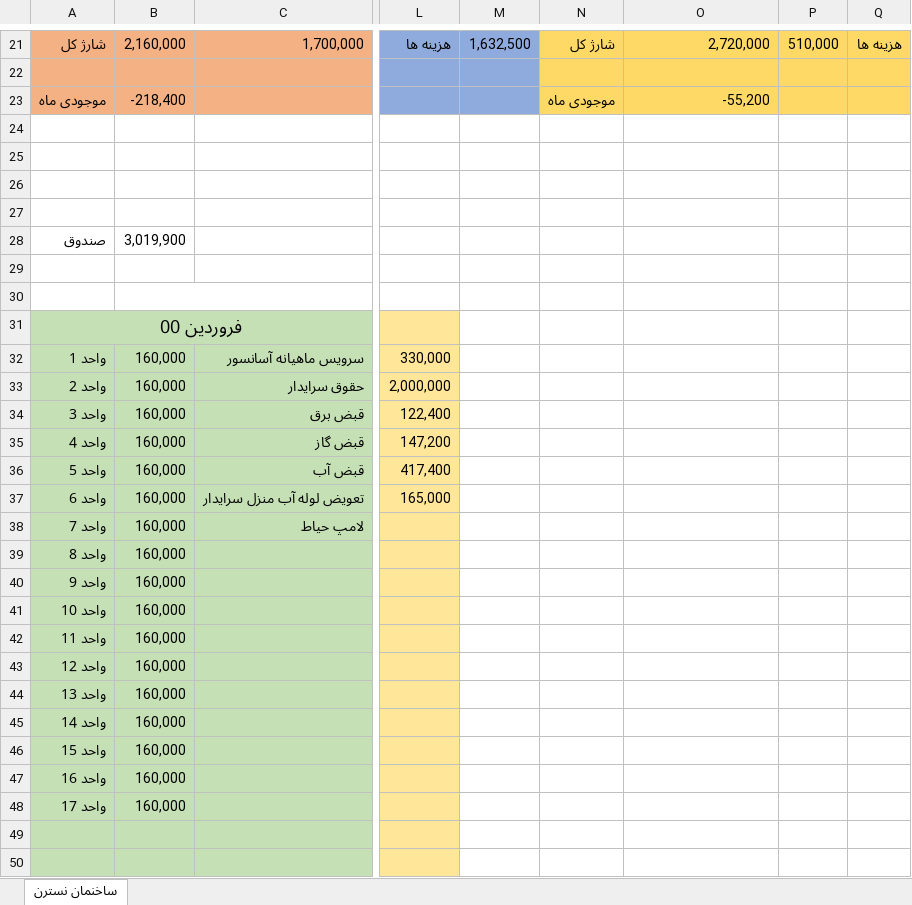
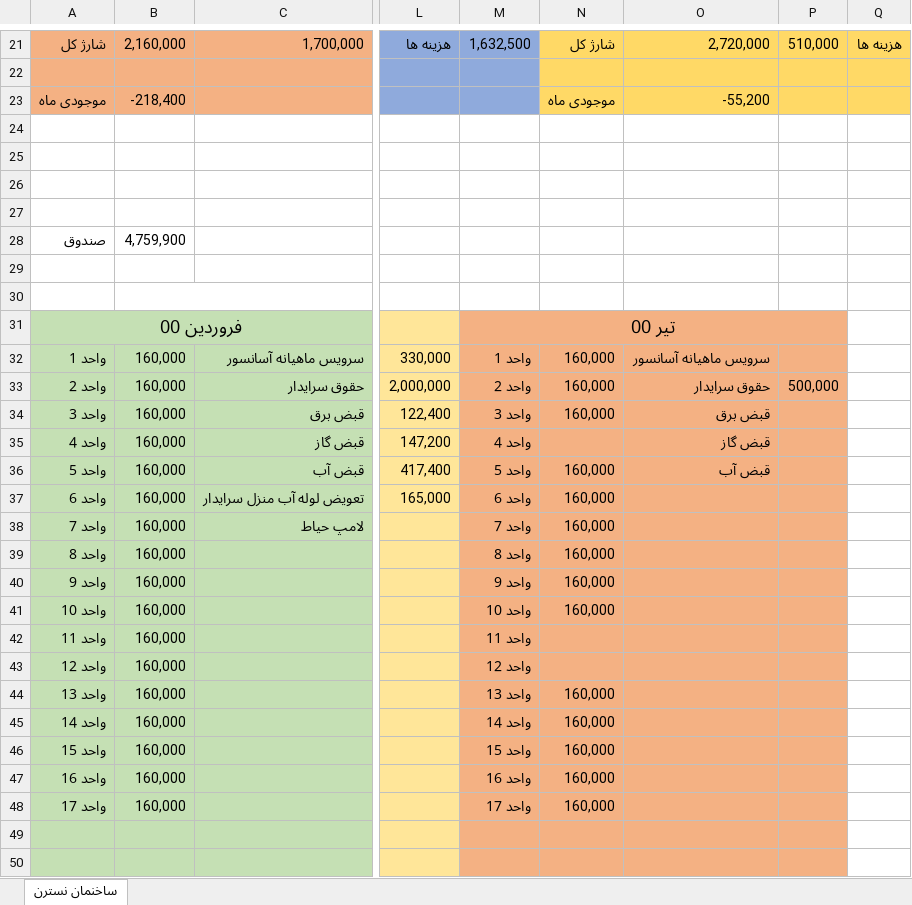
Before and after one commit to alizadeh-mohsen/Buikding-Management, an Excel workbook: Building-Management .xlsx, sheet ساخنمان نسترن, drawn as a sheet; only a part is shown, gaps mark what is left out; values as stored, in another font and other column widths than the file's, no borders; the diff covers the shown part only; the diff names each change by its address in the sheet, - before the commit and + after, or states it on an @@ line.

Commit message:
all

```diff
--- a/Building-Management .xlsx (sheet ساخنمان نسترن)
+++ b/Building-Management .xlsx (sheet ساخنمان نسترن)
-B28: 3,019,900
+B28: 4,759,900
-M31: (empty)
+M31: تیر 00
-M31:P50 fill: none
+M31:P50 fill: #F4B183
+M31:P31 merged
-M32: (empty)
+M32: واحد 1
-N32:N34: (empty)
+N32:N34: 160,000
-O32: (empty)
+O32: سرویس ماهیانه آسانسور
-M33: (empty)
+M33: واحد 2
-O33: (empty)
+O33: حقوق سرایدار
-P33: (empty)
+P33: 500,000
-M34: (empty)
+M34: واحد 3
-O34: (empty)
+O34: قبض برق
-M35: (empty)
+M35: واحد 4
-O35: (empty)
+O35: قبض گاز
-M36: (empty)
+M36: واحد 5
-N36:N41: (empty)
+N36:N41: 160,000
-O36: (empty)
+O36: قبض آب
-M37: (empty)
+M37: واحد 6
-M38: (empty)
+M38: واحد 7
-M39: (empty)
+M39: واحد 8
-M40: (empty)
+M40: واحد 9
-M41: (empty)
+M41: واحد 10
-M42: (empty)
+M42: واحد 11
-M43: (empty)
+M43: واحد 12
-M44: (empty)
+M44: واحد 13
-N44:N48: (empty)
+N44:N48: 160,000
-M45: (empty)
+M45: واحد 14
-M46: (empty)
+M46: واحد 15
-M47: (empty)
+M47: واحد 16
-M48: (empty)
+M48: واحد 17
```
Also changed, not shown: 6 edited cells and cell formats elsewhere in this sheet.
